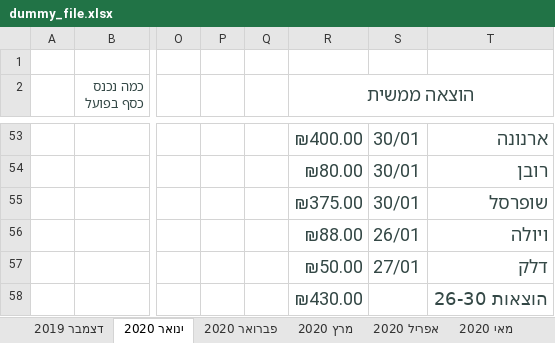
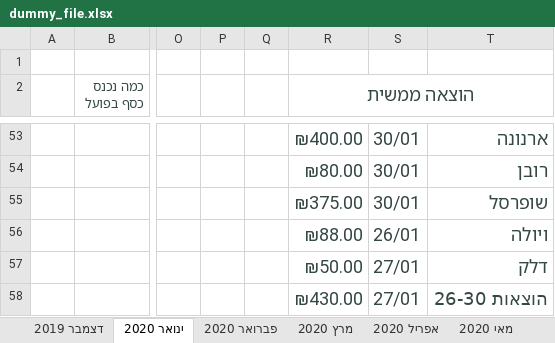
Before and after one commit to RoySegall/financeular, an Excel workbook: backend/app/Console/Commands/example_files/dummy_file.xlsx, sheet ינואר 2020, drawn as a sheet; only a part is shown, gaps mark what is left out; values as stored, in another font and other column widths than the file's, no borders; the diff names each change by its address in the sheet, - before the commit and + after, or states it on an @@ line.

```diff
--- a/backend/app/Console/Commands/example_files/dummy_file.xlsx (sheet ינואר 2020)
+++ b/backend/app/Console/Commands/example_files/dummy_file.xlsx (sheet ינואר 2020)
-S58: (empty)
+S58: 27/01
```
Also changed, not shown: sheet פברואר 2020, 1 other file.
